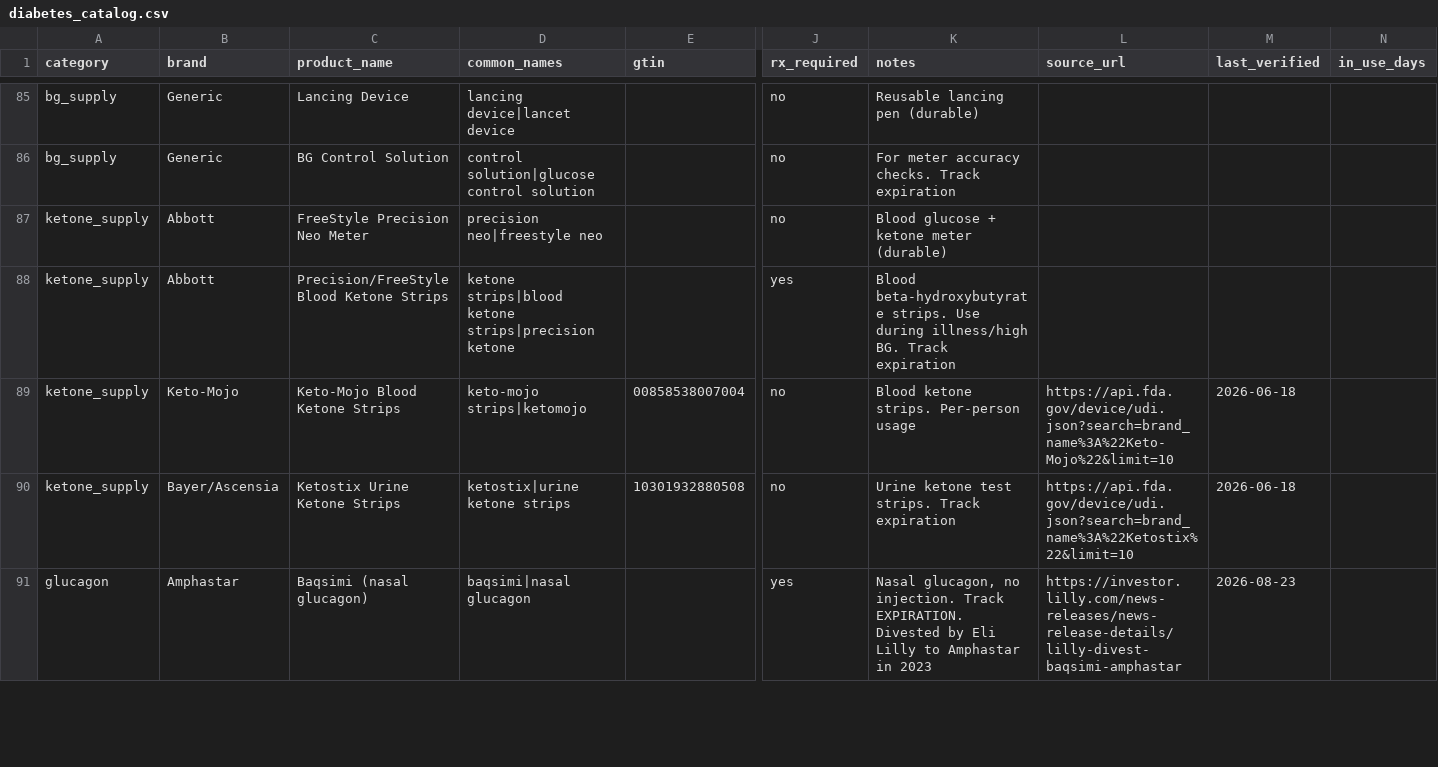
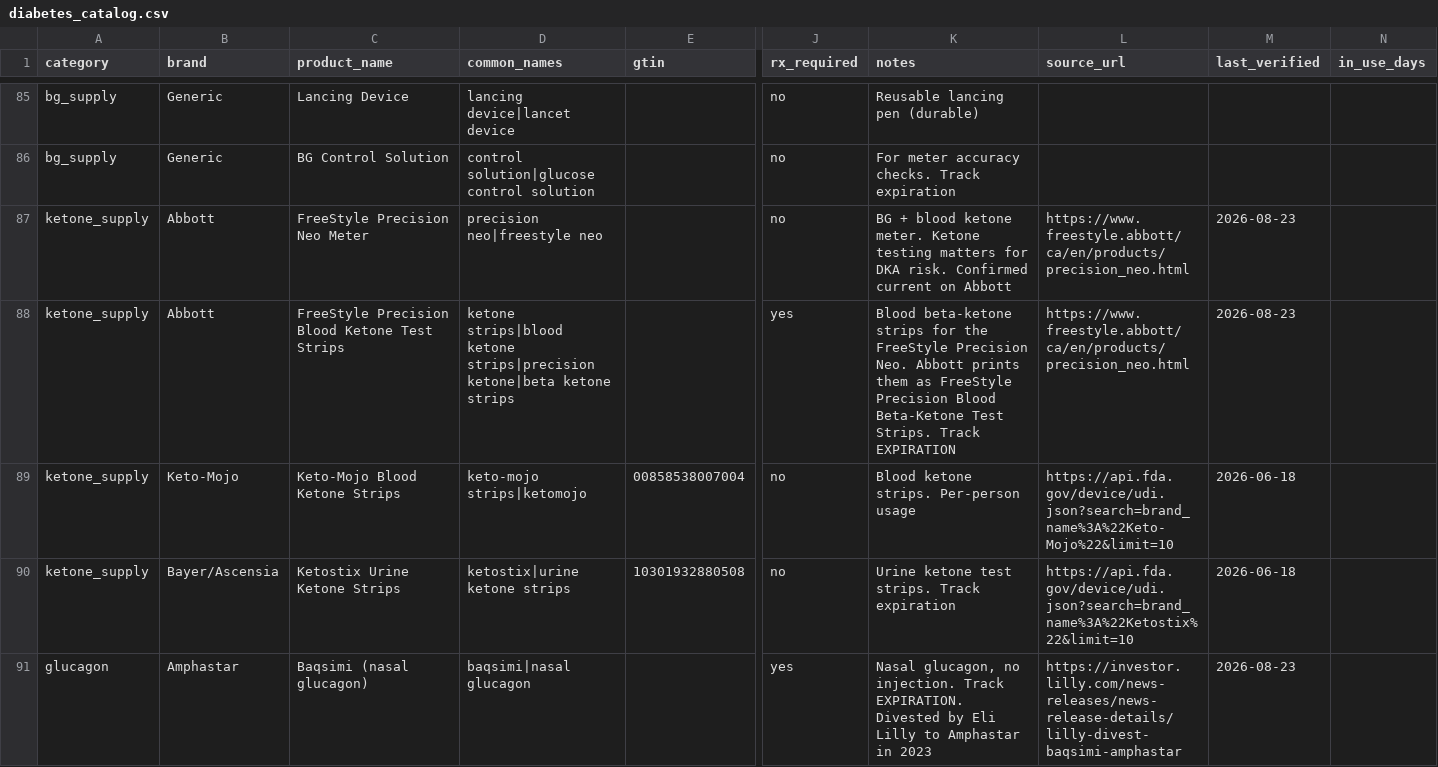
Before and after one commit to dariuzsd1/T1D, a CSV file: data/diabetes_catalog.csv, drawn as a sheet; only a part is shown, gaps mark what is left out; the diff covers the shown part only; the diff names each change by its address in the sheet, - before the commit and + after, or states it on an @@ line.

```diff
--- a/data/diabetes_catalog.csv
+++ b/data/diabetes_catalog.csv
-K87 (notes): Blood glucose + ketone meter (durable)
+K87 (notes): BG + blood ketone meter. Ketone testing matters for DKA risk. Confirmed current on Abbott
-L87:L88 (source_url): (empty)
+L87:L88 (source_url): https://www.freestyle.abbott/ca/en/products/precision_neo.html
-M87:M88 (last_verified): (empty)
+M87:M88 (last_verified): 2026-08-23
-C88 (product_name): Precision/FreeStyle Blood Ketone Strips
+C88 (product_name): FreeStyle Precision Blood Ketone Test Strips
-D88 (common_names): …ketone strips|precision ketone
+D88 (common_names): …ketone strips|precision ketone|beta ketone strips
-K88 (notes): Blood beta-hydroxybutyrate strips. Use during illness/high BG. Track expiration
+K88 (notes): Blood beta-ketone strips for the FreeStyle Precision Neo. Abbott prints them as FreeStyle Precision Blood Beta-Ketone Test Strips. Track EXPIRATION
```
Also changed, not shown: 1 added row and 31 edited cells elsewhere in this file, 1 other file.
